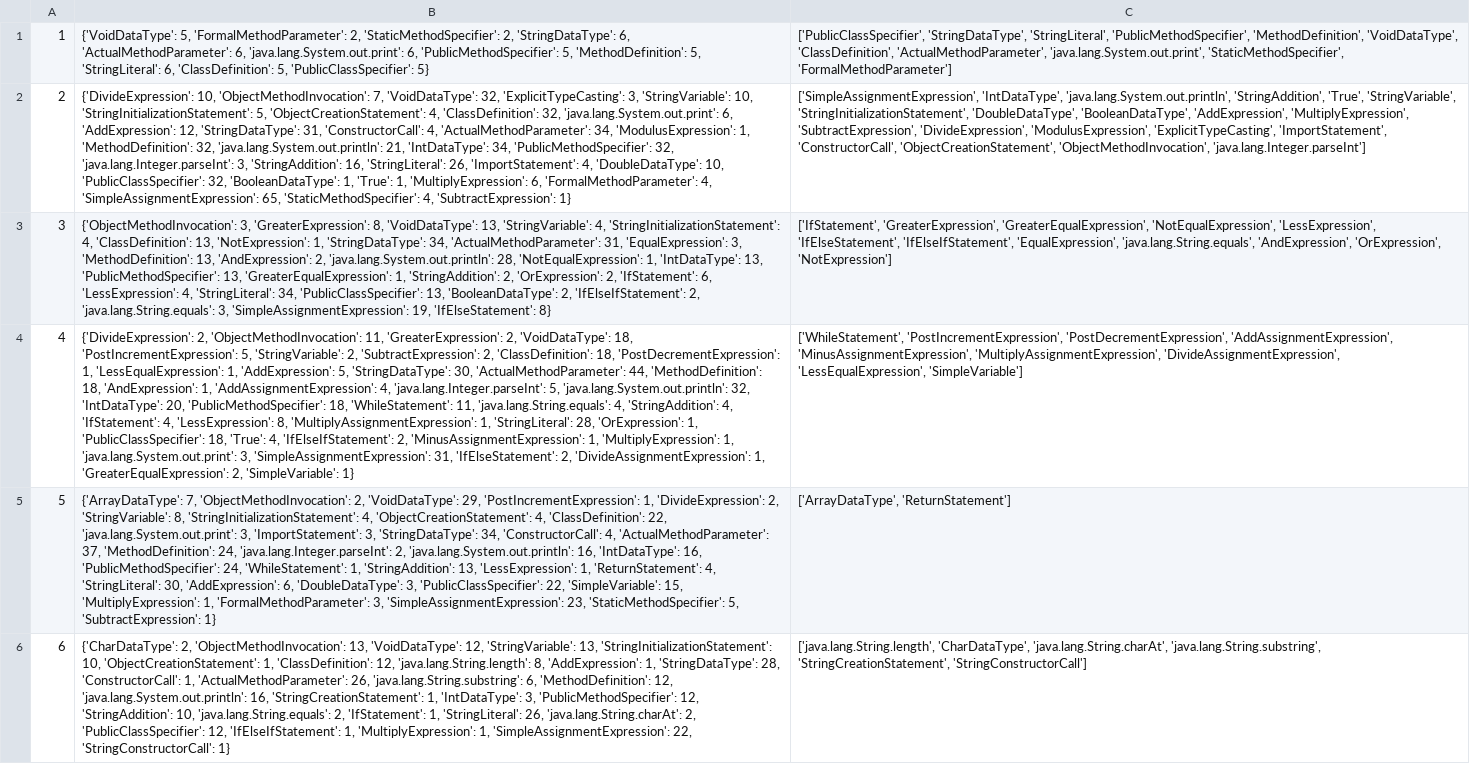
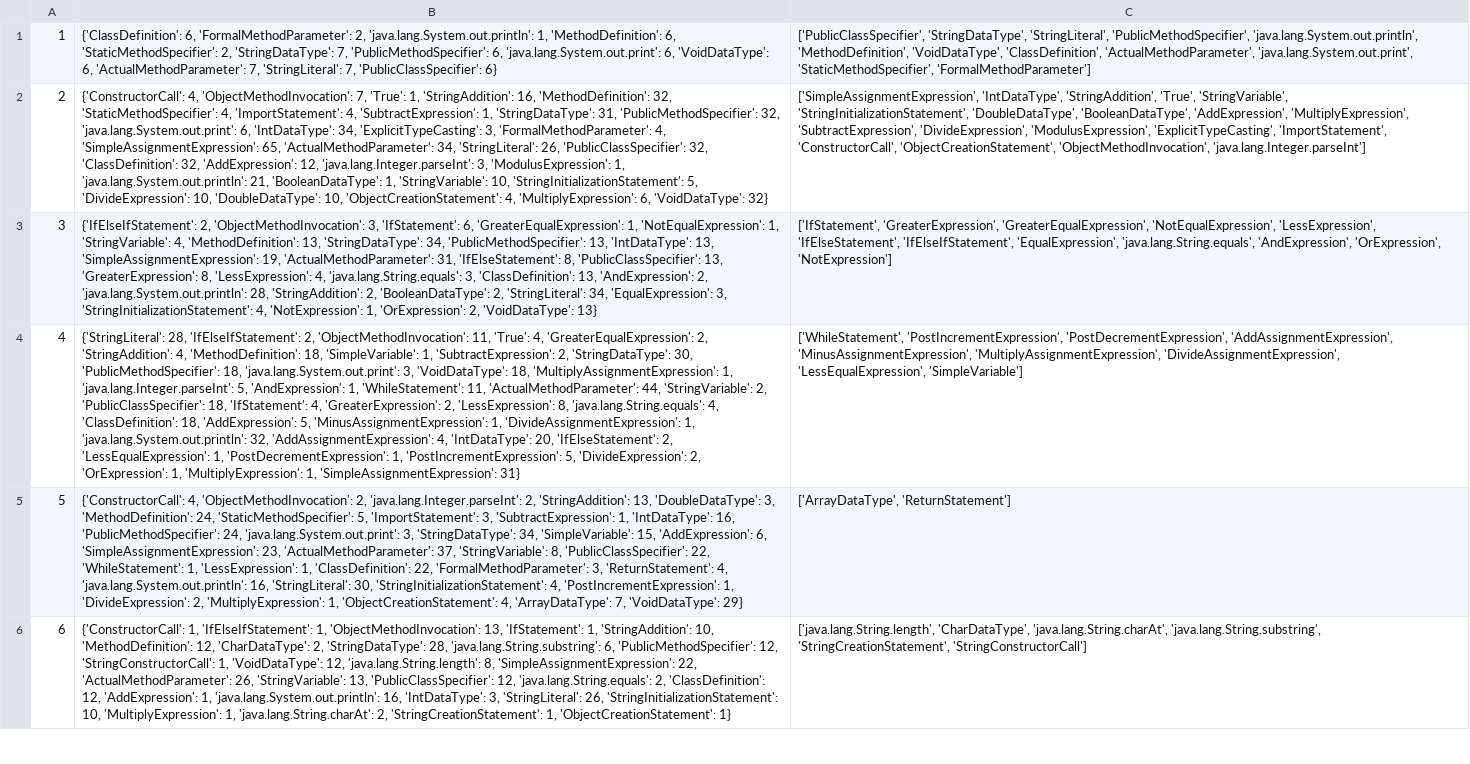
Before and after one commit to HungChau/cs1-comparison, a CSV file: data/arto.examples_with_concepts.aggregated.csv, drawn as a sheet; only a part is shown; the diff covers the shown part only; the diff names each change by its address in the sheet, - before the commit and + after, or states it on an @@ line.

```diff
--- a/data/arto.examples_with_concepts.aggregated.csv
+++ b/data/arto.examples_with_concepts.aggregated.csv
-B1: {'VoidDataType': 5, 'FormalMethodParameter': 2, 'StaticMethodSpecifier': 2, 'StringDataType': 6, 'ActualMethodParameter': 6, 'java.lang.System.out.print': 6, 'PublicMethodSpecifier': 5, 'MethodDefinition': 5, 'StringLiteral': 6, 'ClassDefinition': 5, 'PublicClassSpecifier': 5}
+B1: {'ClassDefinition': 6, 'FormalMethodParameter': 2, 'java.lang.System.out.println': 1, 'MethodDefinition': 6, 'StaticMethodSpecifier': 2, 'StringDataType': 7, 'PublicMethodSpecifier': 6, 'java.lang.System.out.print': 6, 'VoidDataType': 6, 'ActualMethodParameter': 7, 'StringLiteral': 7, 'PublicClassSpecifier': 6}
-C1: …'StringLiteral', 'PublicMethodSpecifier', 'MethodDefinition', 'VoidDataType',…
+C1: …'StringLiteral', 'PublicMethodSpecifier', 'java.lang.System.out.println', 'MethodDefinition', 'VoidDataType',…
-B2: {'DivideExpression': 10, 'ObjectMethodInvocation': 7, 'VoidDataType': 32, 'ExplicitTypeCasting': 3, 'StringVariable': 10, 'StringInitializationStatement': 5, 'ObjectCreationStatement': 4, 'ClassDefinition': 32, 'java.lang.System.out.print': 6, 'AddExpression': 12, 'StringDataType': 31, 'ConstructorCall': 4, 'ActualMethodParameter': 34, 'ModulusExpression': 1, 'MethodDefinition': 32, 'java.lang.System.out.println': 21, 'IntDataType': 34, 'PublicMethodSpecifier': 32, 'java.lang.Integer.parseInt': 3, 'StringAddition': 16, 'StringLiteral': 26, 'ImportStatement': 4, 'DoubleDataType': 10, 'PublicClassSpecifier': 32, 'BooleanDataType': 1, 'True': 1, 'MultiplyExpression': 6, 'FormalMethodParameter': 4, 'SimpleAssignmentExpression': 65, 'StaticMethodSpecifier': 4, 'SubtractExpression': 1}
+B2: {'ConstructorCall': 4, 'ObjectMethodInvocation': 7, 'True': 1, 'StringAddition': 16, 'MethodDefinition': 32, 'StaticMethodSpecifier': 4, 'ImportStatement': 4, 'SubtractExpression': 1, 'StringDataType': 31, 'PublicMethodSpecifier': 32, 'java.lang.System.out.print': 6, 'IntDataType': 34, 'ExplicitTypeCasting': 3, 'FormalMethodParameter': 4, 'SimpleAssignmentExpression': 65, 'ActualMethodParameter': 34, 'StringLiteral': 26, 'PublicClassSpecifier': 32, 'ClassDefinition': 32, 'AddExpression': 12, 'java.lang.Integer.parseInt': 3, 'ModulusExpression': 1, 'java.lang.System.out.println': 21, 'BooleanDataType': 1, 'StringVariable': 10, 'StringInitializationStatement': 5, 'DivideExpression': 10, 'DoubleDataType': 10, 'ObjectCreationStatement': 4, 'MultiplyExpression': 6, 'VoidDataType': 32}
-C2: ['SimpleAssignmentExpression', 'IntDataType', 'java.lang.System.out.println', 'StringAddition', 'True',…
+C2: ['SimpleAssignmentExpression', 'IntDataType', 'StringAddition', 'True',…
-B3: {'ObjectMethodInvocation': 3, 'GreaterExpression': 8, 'VoidDataType': 13, 'StringVariable': 4, 'StringInitializationStatement': 4, 'ClassDefinition': 13, 'NotExpression': 1, 'StringDataType': 34, 'ActualMethodParameter': 31, 'EqualExpression': 3, 'MethodDefinition': 13, 'AndExpression': 2, 'java.lang.System.out.println': 28, 'NotEqualExpression': 1, 'IntDataType': 13, 'PublicMethodSpecifier': 13, 'GreaterEqualExpression': 1, 'StringAddition': 2, 'OrExpression': 2, 'IfStatement': 6, 'LessExpression': 4, 'StringLiteral': 34, 'PublicClassSpecifier': 13, 'BooleanDataType': 2, 'IfElseIfStatement': 2, 'java.lang.String.equals': 3, 'SimpleAssignmentExpression': 19, 'IfElseStatement': 8}
+B3: {'IfElseIfStatement': 2, 'ObjectMethodInvocation': 3, 'IfStatement': 6, 'GreaterEqualExpression': 1, 'NotEqualExpression': 1, 'StringVariable': 4, 'MethodDefinition': 13, 'StringDataType': 34, 'PublicMethodSpecifier': 13, 'IntDataType': 13, 'SimpleAssignmentExpression': 19, 'ActualMethodParameter': 31, 'IfElseStatement': 8, 'PublicClassSpecifier': 13, 'GreaterExpression': 8, 'LessExpression': 4, 'java.lang.String.equals': 3, 'ClassDefinition': 13, 'AndExpression': 2, 'java.lang.System.out.println': 28, 'StringAddition': 2, 'BooleanDataType': 2, 'StringLiteral': 34, 'EqualExpression': 3, 'StringInitializationStatement': 4, 'NotExpression': 1, 'OrExpression': 2, 'VoidDataType': 13}
-B4: {'DivideExpression': 2, 'ObjectMethodInvocation': 11, 'GreaterExpression': 2, 'VoidDataType': 18, 'PostIncrementExpression': 5, 'StringVariable': 2, 'SubtractExpression': 2, 'ClassDefinition': 18, 'PostDecrementExpression': 1, 'LessEqualExpression': 1, 'AddExpression': 5, 'StringDataType': 30, 'ActualMethodParameter': 44, 'MethodDefinition': 18, 'AndExpression': 1, 'AddAssignmentExpression': 4, 'java.lang.Integer.parseInt': 5, 'java.lang.System.out.println': 32, 'IntDataType': 20, 'PublicMethodSpecifier': 18, 'WhileStatement': 11, 'java.lang.String.equals': 4, 'StringAddition': 4, 'IfStatement': 4, 'LessExpression': 8, 'MultiplyAssignmentExpression': 1, 'StringLiteral': 28, 'OrExpression': 1, 'PublicClassSpecifier': 18, 'True': 4, 'IfElseIfStatement': 2, 'MinusAssignmentExpression': 1, 'MultiplyExpression': 1, 'java.lang.System.out.print': 3, 'SimpleAssignmentExpression': 31, 'IfElseStatement': 2, 'DivideAssignmentExpression': 1, 'GreaterEqualExpression': 2, 'SimpleVariable': 1}
+B4: {'StringLiteral': 28, 'IfElseIfStatement': 2, 'ObjectMethodInvocation': 11, 'True': 4, 'GreaterEqualExpression': 2, 'StringAddition': 4, 'MethodDefinition': 18, 'SimpleVariable': 1, 'SubtractExpression': 2, 'StringDataType': 30, 'PublicMethodSpecifier': 18, 'java.lang.System.out.print': 3, 'VoidDataType': 18, 'MultiplyAssignmentExpression': 1, 'java.lang.Integer.parseInt': 5, 'AndExpression': 1, 'WhileStatement': 11, 'ActualMethodParameter': 44, 'StringVariable': 2, 'PublicClassSpecifier': 18, 'IfStatement': 4, 'GreaterExpression': 2, 'LessExpression': 8, 'java.lang.String.equals': 4, 'ClassDefinition': 18, 'AddExpression': 5, 'MinusAssignmentExpression': 1, 'DivideAssignmentExpression': 1, 'java.lang.System.out.println': 32, 'AddAssignmentExpression': 4, 'IntDataType': 20, 'IfElseStatement': 2, 'LessEqualExpression': 1, 'PostDecrementExpression': 1, 'PostIncrementExpression': 5, 'DivideExpression': 2, 'OrExpression': 1, 'MultiplyExpression': 1, 'SimpleAssignmentExpression': 31}
-B5: {'ArrayDataType': 7, 'ObjectMethodInvocation': 2, 'VoidDataType': 29, 'PostIncrementExpression': 1, 'DivideExpression': 2, 'StringVariable': 8, 'StringInitializationStatement': 4, 'ObjectCreationStatement': 4, 'ClassDefinition': 22, 'java.lang.System.out.print': 3, 'ImportStatement': 3, 'StringDataType': 34, 'ConstructorCall': 4, 'ActualMethodParameter': 37, 'MethodDefinition': 24, 'java.lang.Integer.parseInt': 2, 'java.lang.System.out.println': 16, 'IntDataType': 16, 'PublicMethodSpecifier': 24, 'WhileStatement': 1, 'StringAddition': 13, 'LessExpression': 1, 'ReturnStatement': 4, 'StringLiteral': 30, 'AddExpression': 6, 'DoubleDataType': 3, 'PublicClassSpecifier': 22, 'SimpleVariable': 15, 'MultiplyExpression': 1, 'FormalMethodParameter': 3, 'SimpleAssignmentExpression': 23, 'StaticMethodSpecifier': 5, 'SubtractExpression': 1}
+B5: {'ConstructorCall': 4, 'ObjectMethodInvocation': 2, 'java.lang.Integer.parseInt': 2, 'StringAddition': 13, 'DoubleDataType': 3, 'MethodDefinition': 24, 'StaticMethodSpecifier': 5, 'ImportStatement': 3, 'SubtractExpression': 1, 'IntDataType': 16, 'PublicMethodSpecifier': 24, 'java.lang.System.out.print': 3, 'StringDataType': 34, 'SimpleVariable': 15, 'AddExpression': 6, 'SimpleAssignmentExpression': 23, 'ActualMethodParameter': 37, 'StringVariable': 8, 'PublicClassSpecifier': 22, 'WhileStatement': 1, 'LessExpression': 1, 'ClassDefinition': 22, 'FormalMethodParameter': 3, 'ReturnStatement': 4, 'java.lang.System.out.println': 16, 'StringLiteral': 30, 'StringInitializationStatement': 4, 'PostIncrementExpression': 1, 'DivideExpression': 2, 'MultiplyExpression': 1, 'ObjectCreationStatement': 4, 'ArrayDataType': 7, 'VoidDataType': 29}
-B6: {'CharDataType': 2, 'ObjectMethodInvocation': 13, 'VoidDataType': 12, 'StringVariable': 13, 'StringInitializationStatement': 10, 'ObjectCreationStatement': 1, 'ClassDefinition': 12, 'java.lang.String.length': 8, 'AddExpression': 1, 'StringDataType': 28, 'ConstructorCall': 1, 'ActualMethodParameter': 26, 'java.lang.String.substring': 6, 'MethodDefinition': 12, 'java.lang.System.out.println': 16, 'StringCreationStatement': 1, 'IntDataType': 3, 'PublicMethodSpecifier': 12, 'StringAddition': 10, 'java.lang.String.equals': 2, 'IfStatement': 1, 'StringLiteral': 26, 'java.lang.String.charAt': 2, 'PublicClassSpecifier': 12, 'IfElseIfStatement': 1, 'MultiplyExpression': 1, 'SimpleAssignmentExpression': 22, 'StringConstructorCall': 1}
+B6: {'ConstructorCall': 1, 'IfElseIfStatement': 1, 'ObjectMethodInvocation': 13, 'IfStatement': 1, 'StringAddition': 10, 'MethodDefinition': 12, 'CharDataType': 2, 'StringDataType': 28, 'java.lang.String.substring': 6, 'PublicMethodSpecifier': 12, 'StringConstructorCall': 1, 'VoidDataType': 12, 'java.lang.String.length': 8, 'SimpleAssignmentExpression': 22, 'ActualMethodParameter': 26, 'StringVariable': 13, 'PublicClassSpecifier': 12, 'java.lang.String.equals': 2, 'ClassDefinition': 12, 'AddExpression': 1, 'java.lang.System.out.println': 16, 'IntDataType': 3, 'StringLiteral': 26, 'StringInitializationStatement': 10, 'MultiplyExpression': 1, 'java.lang.String.charAt': 2, 'StringCreationStatement': 1, 'ObjectCreationStatement': 1}
```
Also changed, not shown: 6 edited cells elsewhere in this file, 3 other files.
